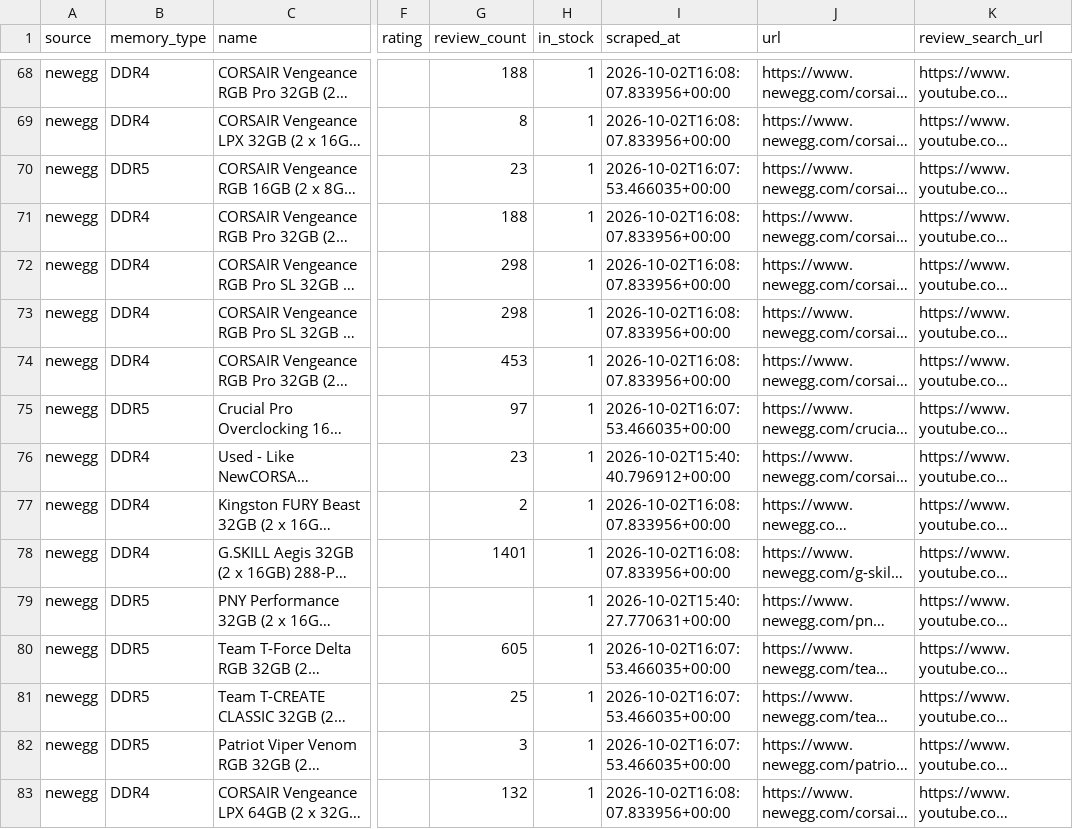
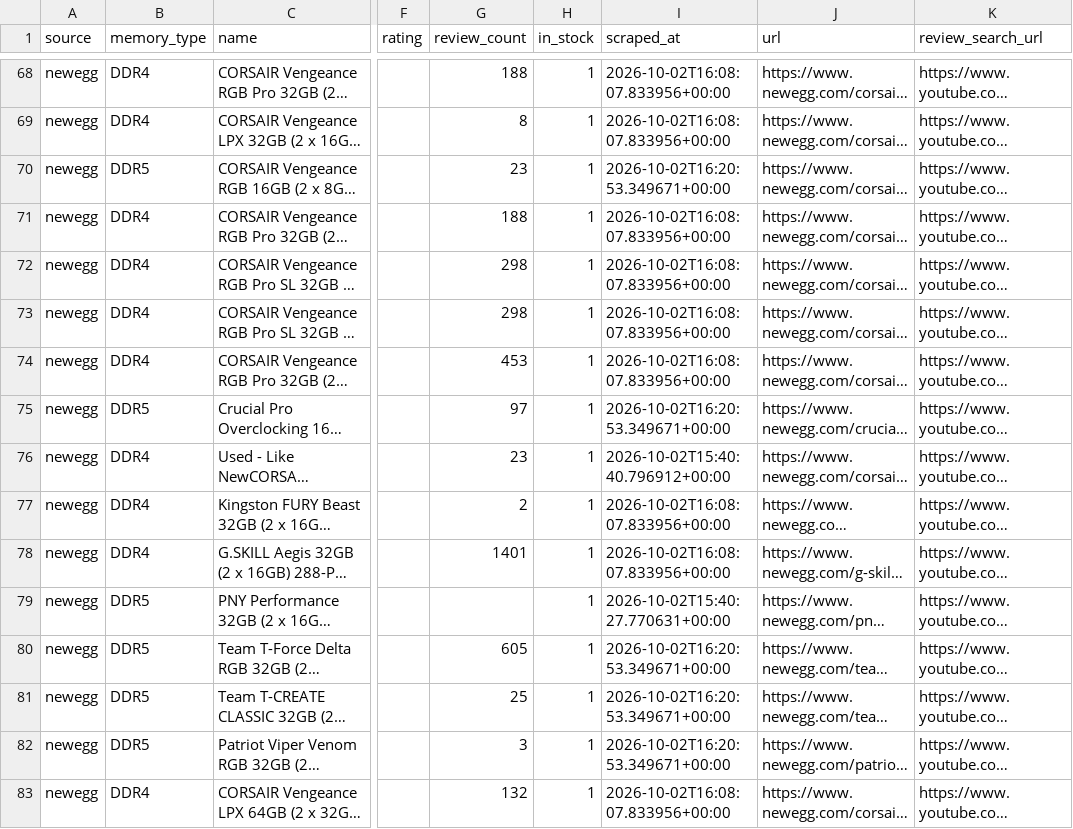
Before and after one commit to JosephMayfield/RAM-Data-Scraping-Analasysis, a CSV file: reports/newegg_latest.csv, drawn as a sheet; only a part is shown, gaps mark what is left out; long unchanged cells end in …; the diff covers the shown part only; the diff names each change by its address in the sheet, - before the commit and + after, or states it on an @@ line.

```diff
--- a/reports/newegg_latest.csv
+++ b/reports/newegg_latest.csv
-I70 (scraped_at): 2026-10-02T16:07:53.466035+00:00
+I70 (scraped_at): 2026-10-02T16:20:53.349671+00:00
-I75 (scraped_at): 2026-10-02T16:07:53.466035+00:00
+I75 (scraped_at): 2026-10-02T16:20:53.349671+00:00
-I80:I82 (scraped_at): 2026-10-02T16:07:53.466035+00:00
+I80:I82 (scraped_at): 2026-10-02T16:20:53.349671+00:00
```
Also changed, not shown: 1 added row, 1 removed row and 90 edited cells elsewhere in this file, 1 other file.
